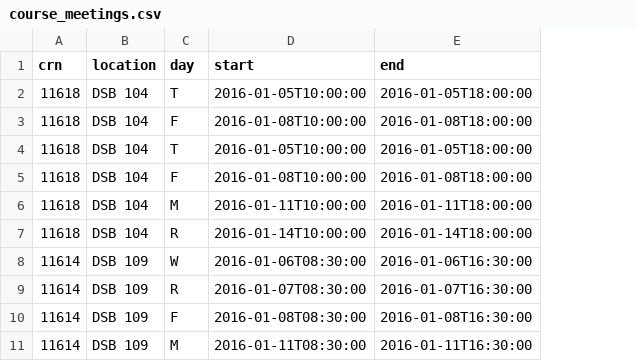
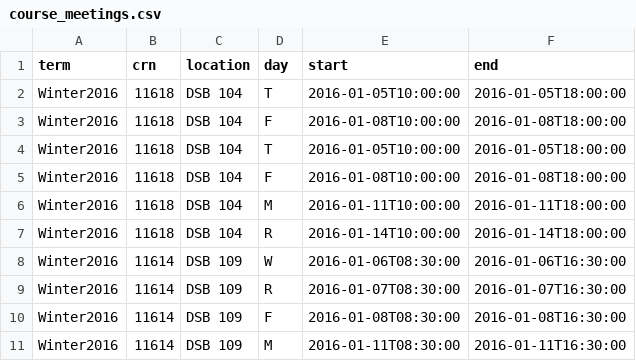
Before and after one commit to beinstoss/Banner-Data-Warehouse, a CSV file: SourceData/Winter2016/course_meetings.csv, drawn as a sheet; only a part is shown; the diff names each change by its address in the sheet, - before the commit and + after, or states it on an @@ line.

Commit message:
Bug squashing
Added a term column to course_meetings.csv

```diff
--- a/SourceData/Winter2016/course_meetings.csv
+++ b/SourceData/Winter2016/course_meetings.csv
+column A (term), rows 2-11: all Winter2016
```
Also changed, not shown: SourceData/Winter2015/course_meetings.csv, 8 other files.
